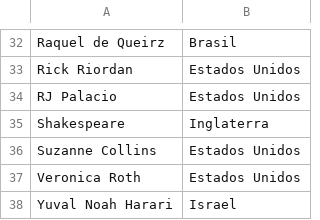
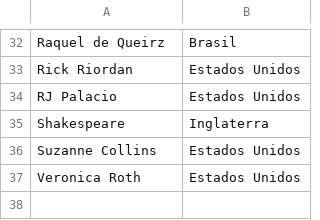
Before and after one commit to DCB-UFF/biblioteca-qa-2025.2, a CSV file: bibliotecaComunitaria/autores.csv, drawn as a sheet; only a part is shown, gaps mark what is left out.

```diff
--- a/bibliotecaComunitaria/autores.csv
+++ b/bibliotecaComunitaria/autores.csv
@@ -37,2 +37 @@ Suzanne Collins,Estados Unidos
 Veronica Roth,Estados Unidos
-Yuval Noah Harari,Israel
```
Also changed, not shown: bibliotecaComunitaria/livros.csv, 3 other files.
